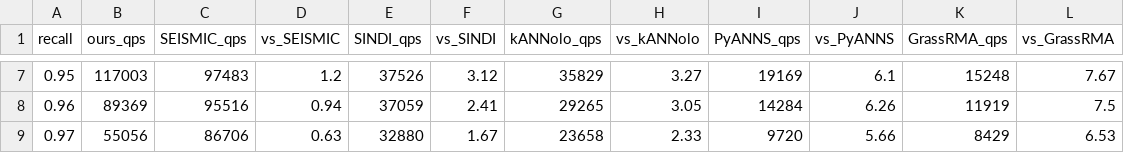
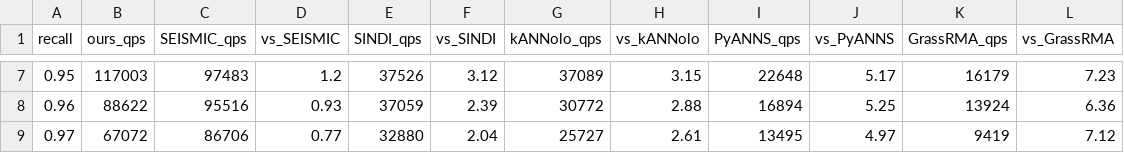
Before and after one commit to dhaura/spknn-playground, a CSV file: results/nq_splade_perlmutter/speedup_vs_baselines.csv, drawn as a sheet; only a part is shown, gaps mark what is left out; the diff covers the shown part only.

```diff
--- a/results/nq_splade_perlmutter/speedup_vs_baselines.csv
+++ b/results/nq_splade_perlmutter/speedup_vs_baselines.csv
@@ -7,3 +7,3 @@ recall,ours_qps,SEISMIC_qps,vs_SEISMIC,SINDI_qps,vs_SINDI,kANNolo_qps,vs_kANNolo
-0.95,117003,97483,1.2,37526,3.12,35829,3.27,19169,6.1,15248,7.67
-0.96,89369,95516,0.94,37059,2.41,29265,3.05,14284,6.26,11919,7.5
-0.97,55056,86706,0.63,32880,1.67,23658,2.33,9720,5.66,8429,6.53
+0.95,117003,97483,1.2,37526,3.12,37089,3.15,22648,5.17,16179,7.23
+0.96,88622,95516,0.93,37059,2.39,30772,2.88,16894,5.25,13924,6.36
+0.97,67072,86706,0.77,32880,2.04,25727,2.61,13495,4.97,9419,7.12
```
Also changed, not shown: 47 edited cells elsewhere in this file, results/msmarco_full_perlmutter/figures/figure_data.tsv, results/msmarco_full_perlmutter/figures_zoom/figure_data.tsv, 47 other files.
